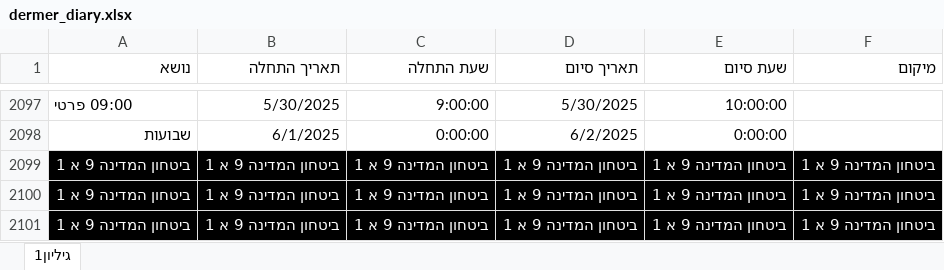
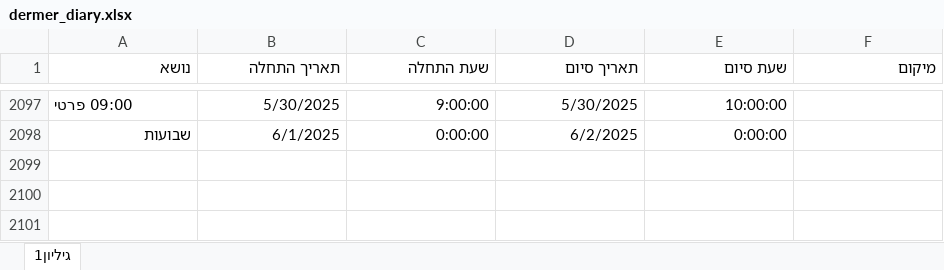
Before and after one commit to gil1feldman/data_files, an Excel workbook: dermer_diary.xlsx, sheet גיליון1, drawn as a sheet; only a part is shown, gaps mark what is left out; values as stored, in another font and other column widths than the file's, no borders; the diff names each change by its address in the sheet, - before the commit and + after, or states it on an @@ line.

Commit message:
Add files via upload

```diff
--- a/dermer_diary.xlsx (sheet גיליון1)
+++ b/dermer_diary.xlsx (sheet גיליון1)
-row 2099: ביטחון המדינה 9 א 1 | ביטחון המדינה 9 א 1 | ביטחון המדינה 9 א 1 | ביטחון המדינה 9 א 1 | ביטחון המדינה 9 א 1 | ביטחון המדינה 9 א 1
-row 2100: ביטחון המדינה 9 א 1 | ביטחון המדינה 9 א 1 | ביטחון המדינה 9 א 1 | ביטחון המדינה 9 א 1 | ביטחון המדינה 9 א 1 | ביטחון המדינה 9 א 1
-row 2101: ביטחון המדינה 9 א 1 | ביטחון המדינה 9 א 1 | ביטחון המדינה 9 א 1 | ביטחון המדינה 9 א 1 | ביטחון המדינה 9 א 1 | ביטחון המדינה 9 א 1
```
